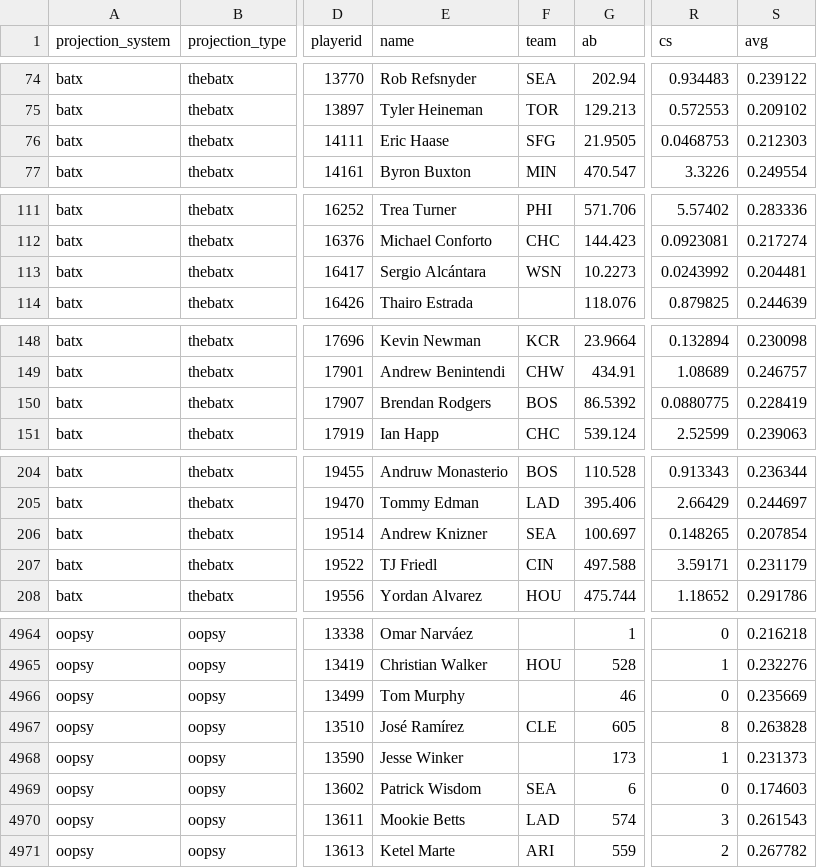
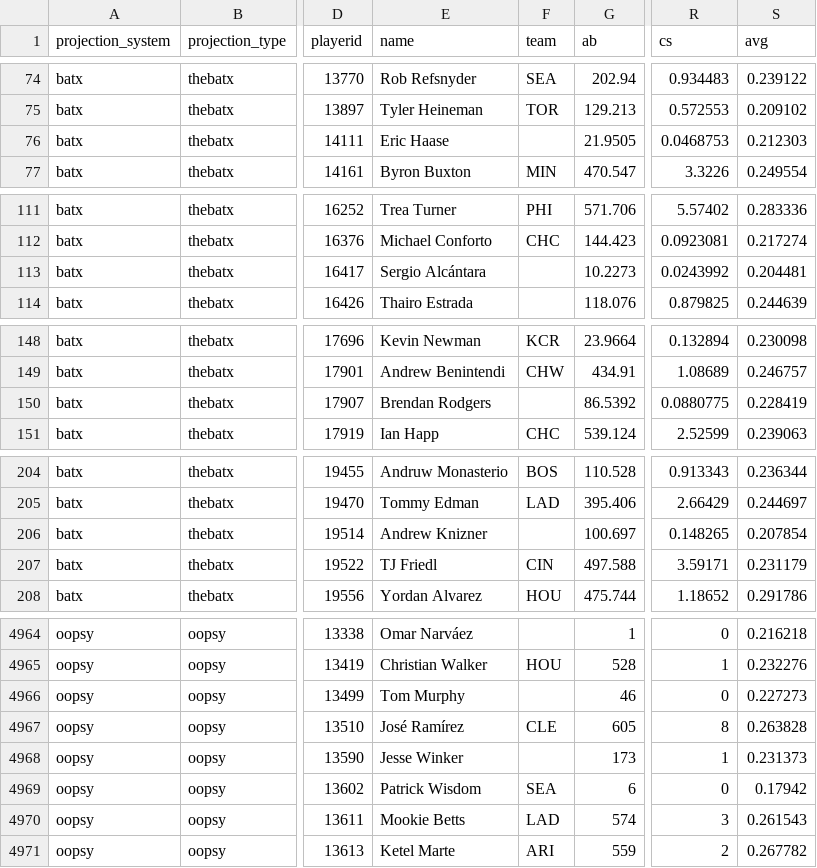
Before and after one commit to collinmyshot/fantasy-baseball-projection-updater-pipeline, a CSV file: data/processed/2026_hitters_standard_all_systems.csv, drawn as a sheet; only a part is shown, gaps mark what is left out; the diff covers the shown part only; the diff names each change by its address in the sheet, - before the commit and + after, or states it on an @@ line.

```diff
--- a/data/processed/2026_hitters_standard_all_systems.csv
+++ b/data/processed/2026_hitters_standard_all_systems.csv
-F76 (team): SFG
+F76 (team): (empty)
-F113 (team): WSN
+F113 (team): (empty)
-F150 (team): BOS
+F150 (team): (empty)
-F206 (team): SEA
+F206 (team): (empty)
-S4966 (avg): 0.235669
+S4966 (avg): 0.227273
-S4969 (avg): 0.174603
+S4969 (avg): 0.17942
```
Also changed, not shown: 41 edited cells elsewhere in this file, data/processed/2026_adp_unmatched.csv, data/processed/2026_nfbc_adp_clean.csv, 25 other files.
